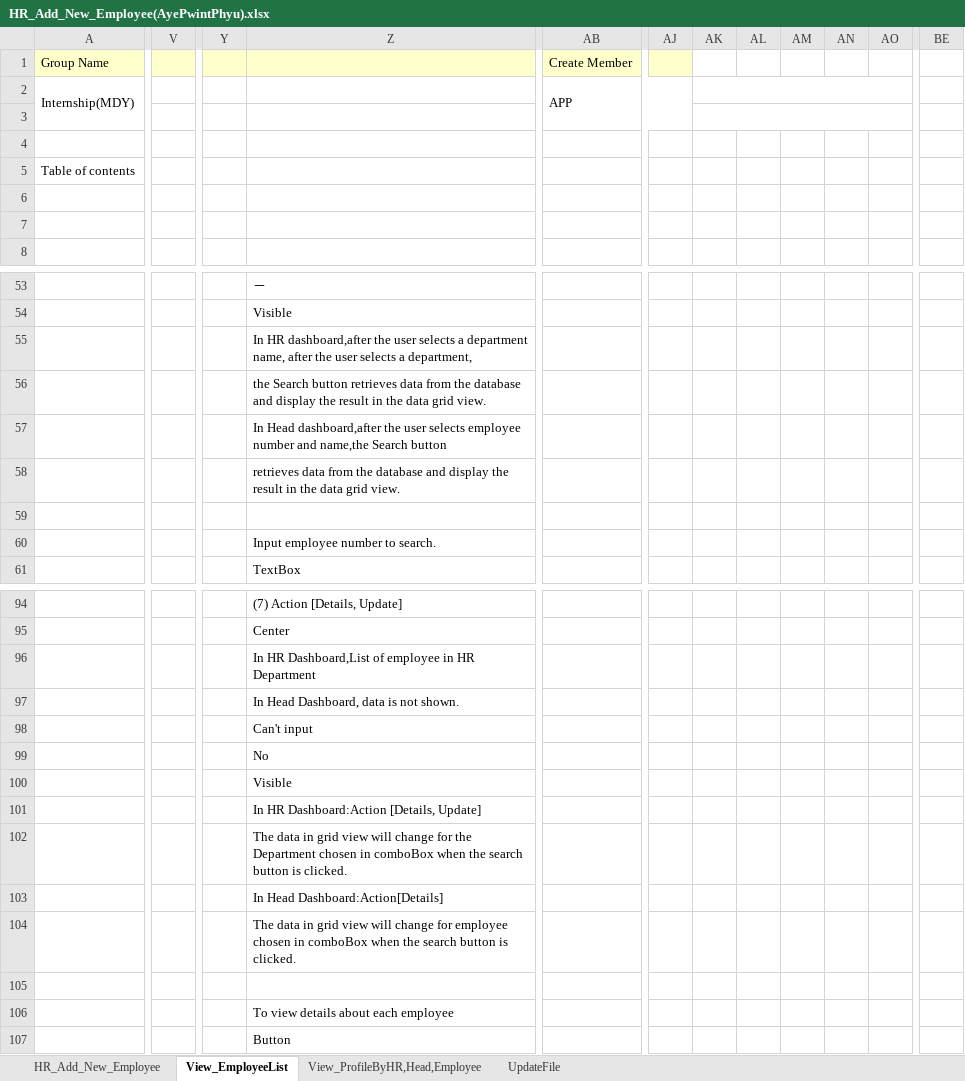
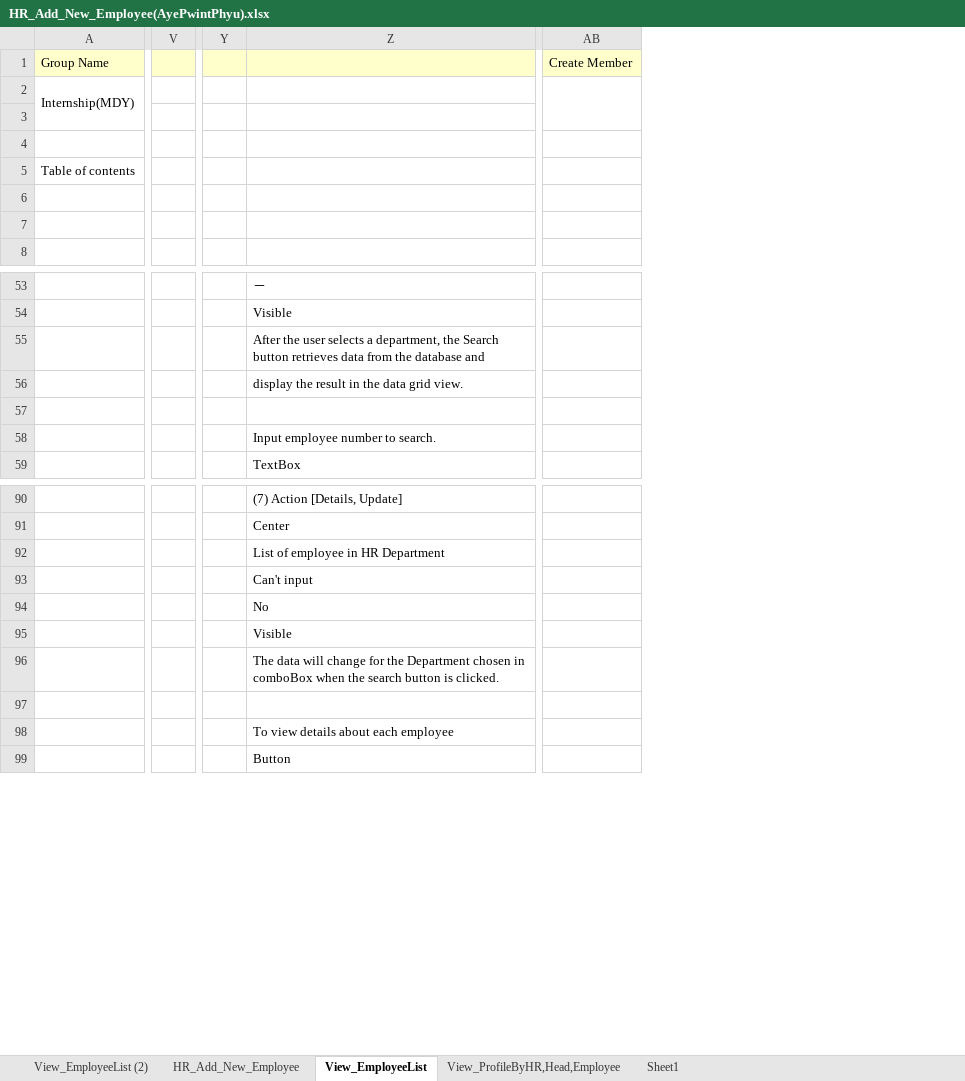
Before and after one commit to AyePwintPhyuUCSMdy/Intern-Project, an Excel workbook: HR_Add_New_Employee(AyePwintPhyu).xlsx, sheet View_EmployeeList, drawn as a sheet; only a part is shown, gaps mark what is left out; values as stored, in another font and other column widths than the file's, no borders; charts and pictures not drawn; removed rows and columns are numbered as before the commit, all else as after; rows hold the shown columns only; the diff covers the shown part only; the diff names each change by its address in the sheet, - before the commit and + after, or states it on an @@ line.

```diff
--- a/HR_Add_New_Employee(AyePwintPhyu).xlsx (sheet View_EmployeeList)
+++ b/HR_Add_New_Employee(AyePwintPhyu).xlsx (sheet View_EmployeeList)
-sheet tab: UpdateFile
+sheet tab: View_EmployeeList (2)
+sheet tab: Sheet1
-column V, empty
+column V, empty
-column Y, empty
+column Y, empty
-column AJ, empty
-column AK, empty
-column AL, empty
-column AM, empty
-column AN, empty
-column AO, empty
-column BE, empty
-AB2: APP
+AB2: (empty)
-Z55: In HR dashboard,after the user selects a department name, after the user selects a department,
+Z55: After the user selects a department, the Search button retrieves data from the database and
-Z56: the Search button retrieves data from the database and display the…
+Z56: display the…
-row 57:  |  |  | In Head dashboard,after the user selects employee number and name,the Search button
-row 58:  |  |  | retrieves data from the database and display the result in the data grid view.
-Z92: In HR Dashboard,List of employee in HR Department
+Z92: List of employee in HR Department
-row 97:  |  |  | In Head Dashboard, data is not shown.
-Z96: In HR Dashboard:Action [Details, Update]
+Z96: The data will change for the Department chosen in comboBox when the search button is clicked.
-row 102:  |  |  | The data in grid view will change for the Department chosen in comboBox when the search button is clicked.
-row 103:  |  |  | In Head Dashboard:Action[Details]
-row 104:  |  |  | The data in grid view will change for employee chosen in comboBox when the search button is clicked.
```
Also changed, not shown: 22 removed rows, 15 removed columns and 13 edited cells elsewhere in this sheet, sheet HR_Add_New_Employee, charts or pictures, 8 other files.
